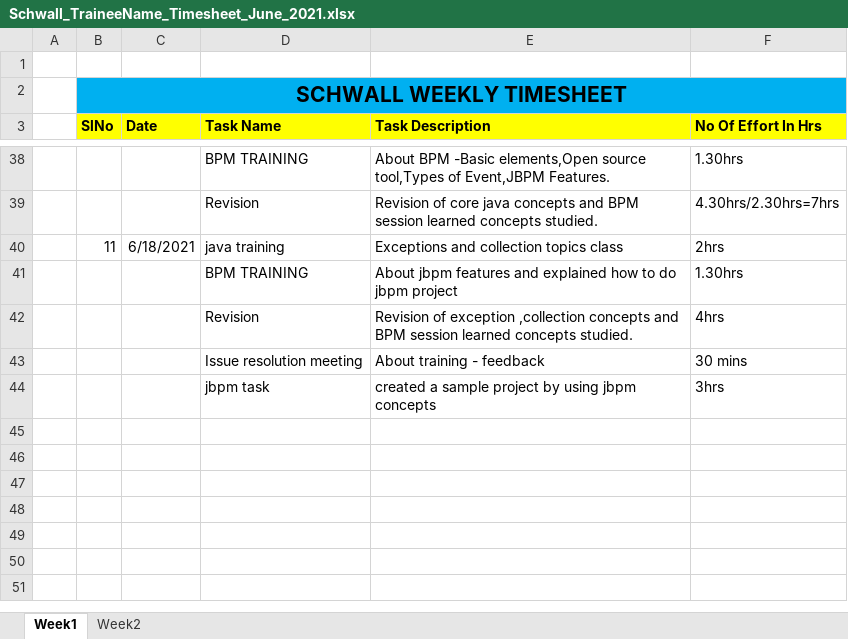
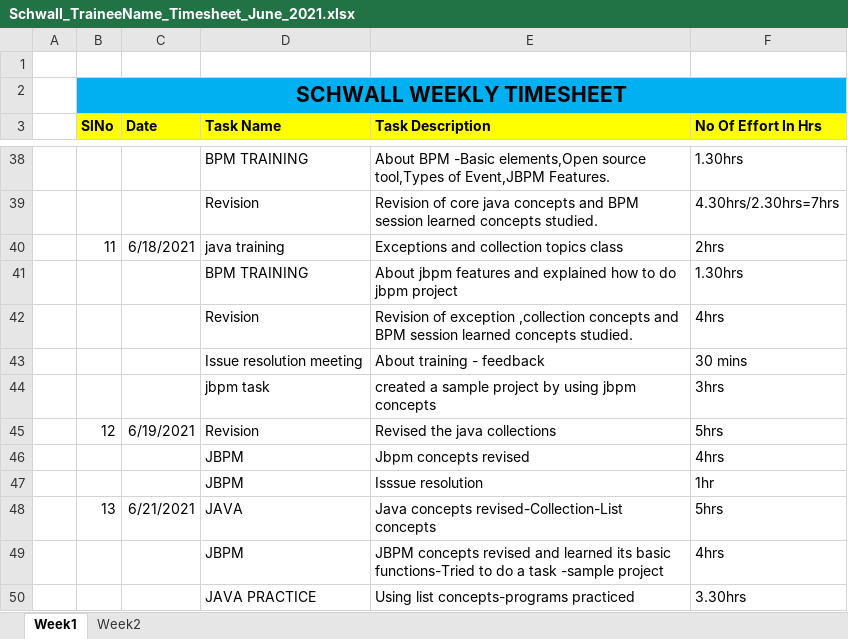
Before and after one commit to Surge-Technology/JavaTraining-Batch1, an Excel workbook: Madan/Timesheet/Schwall_TraineeName_Timesheet_June_2021.xlsx, sheet Week1, drawn as a sheet; only a part is shown, gaps mark what is left out; values as stored, in another font and other column widths than the file's, no borders; the diff names each change by its address in the sheet, - before the commit and + after, or states it on an @@ line.

Commit message:
Timesheet updated

```diff
--- a/Madan/Timesheet/Schwall_TraineeName_Timesheet_June_2021.xlsx (sheet Week1)
+++ b/Madan/Timesheet/Schwall_TraineeName_Timesheet_June_2021.xlsx (sheet Week1)
+row 45:  | 12 | 6/19/2021 | Revision | Revised the java collections | 5hrs
+row 46:  |  |  | JBPM | Jbpm concepts revised | 4hrs
+row 47:  |  |  | JBPM | Isssue resolution | 1hr
+row 48:  | 13 | 6/21/2021 | JAVA | Java concepts revised-Collection-List concepts | 5hrs
+row 49:  |  |  | JBPM | JBPM concepts revised and learned its basic functions-Tried to do a task -sample project | 4hrs
+row 50:  |  |  | JAVA PRACTICE | Using list concepts-programs practiced | 3.30hrs
```
